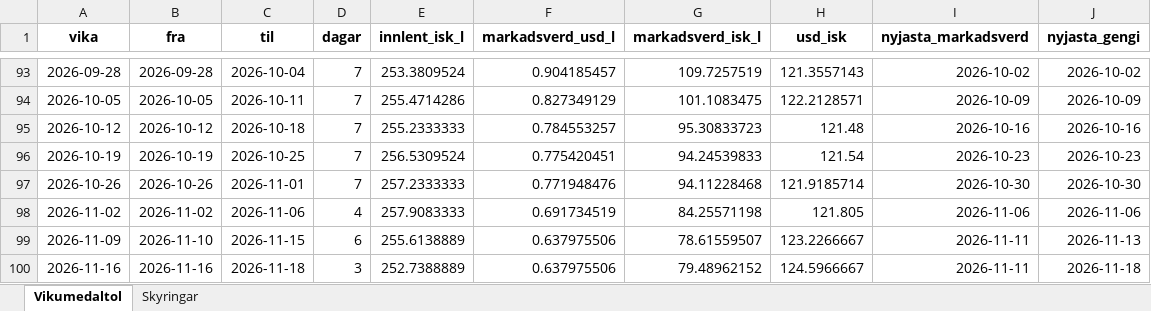
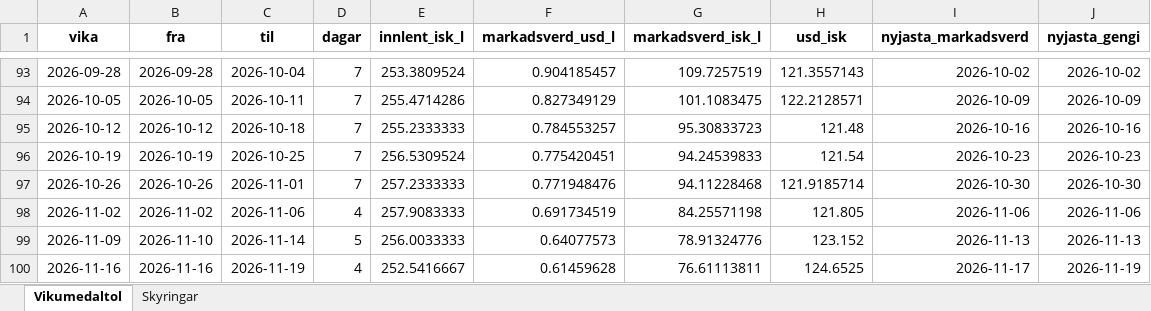
Before and after one commit to asi-hag/gasverkefni, an Excel workbook: bensin_vikur_fra_2025.xlsx, sheet Vikumedaltol, drawn as a sheet; only a part is shown, gaps mark what is left out; values as stored, in another font and other column widths than the file's, no borders; the diff names each change by its address in the sheet, - before the commit and + after, or states it on an @@ line.

```diff
--- a/bensin_vikur_fra_2025.xlsx (sheet Vikumedaltol)
+++ b/bensin_vikur_fra_2025.xlsx (sheet Vikumedaltol)
-C99 (til): 2026-11-15
+C99 (til): 2026-11-14
-D99 (dagar): 6
+D99 (dagar): 5
-E99 (innlent_isk_l): 255.6138889
+E99 (innlent_isk_l): 256.0033333
-F99 (markadsverd_usd_l): 0.637975506
+F99 (markadsverd_usd_l): 0.64077573
-G99 (markadsverd_isk_l): 78.61559507
+G99 (markadsverd_isk_l): 78.91324776
-H99 (usd_isk): 123.2266667
+H99 (usd_isk): 123.152
-I99 (nyjasta_markadsverd): 2026-11-11
+I99 (nyjasta_markadsverd): 2026-11-13
-C100 (til): 2026-11-18
+C100 (til): 2026-11-19
-D100 (dagar): 3
+D100 (dagar): 4
-E100 (innlent_isk_l): 252.7388889
+E100 (innlent_isk_l): 252.5416667
-F100 (markadsverd_usd_l): 0.637975506
+F100 (markadsverd_usd_l): 0.61459628
-G100 (markadsverd_isk_l): 79.48962152
+G100 (markadsverd_isk_l): 76.61113811
-H100 (usd_isk): 124.5966667
+H100 (usd_isk): 124.6525
-I100 (nyjasta_markadsverd): 2026-11-11
+I100 (nyjasta_markadsverd): 2026-11-17
-J100 (nyjasta_gengi): 2026-11-18
+J100 (nyjasta_gengi): 2026-11-19
```
Also changed, not shown: disel_vikur_fra_2025.xlsx, min_max_dagverd.xlsx, 2 other files.
